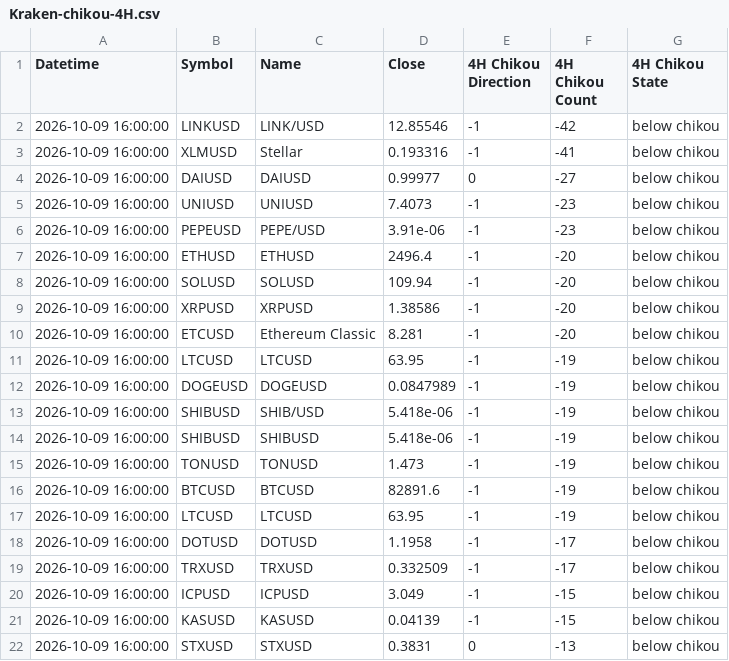
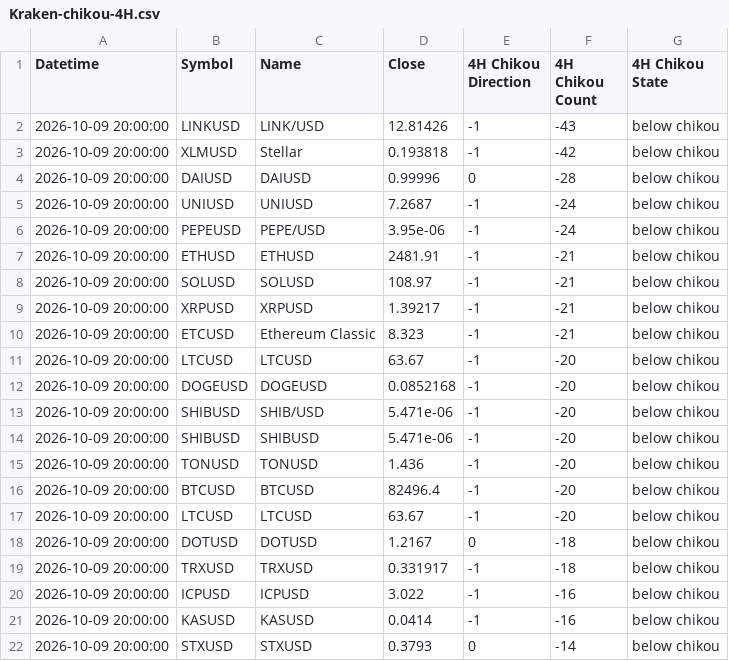
Before and after one commit to harryguiacorn/Ichimoku-Cloud-Signal-Python, a CSV file: output/chikou/Kraken-chikou-4H.csv, drawn as a sheet; only a part is shown; the diff covers the shown part only.

```diff
--- a/output/chikou/Kraken-chikou-4H.csv
+++ b/output/chikou/Kraken-chikou-4H.csv
@@ -1,22 +1,22 @@
 Datetime,Symbol,Name,Close,4H Chikou Direction,4H Chikou Count,4H Chikou State
-2026-10-09 16:00:00,LINKUSD,LINK/USD,12.85546,-1,-42,below chikou
-2026-10-09 16:00:00,XLMUSD,Stellar ,0.193316,-1,-41,below chikou
-2026-10-09 16:00:00,DAIUSD,DAIUSD,0.99977,0,-27,below chikou
-2026-10-09 16:00:00,UNIUSD,UNIUSD,7.4073,-1,-23,below chikou
-2026-10-09 16:00:00,PEPEUSD,PEPE/USD,3.91e-06,-1,-23,below chikou
-2026-10-09 16:00:00,ETHUSD,ETHUSD,2496.4,-1,-20,below chikou
-2026-10-09 16:00:00,SOLUSD,SOLUSD,109.94,-1,-20,below chikou
-2026-10-09 16:00:00,XRPUSD,XRPUSD,1.38586,-1,-20,below chikou
-2026-10-09 16:00:00,ETCUSD,Ethereum Classic,8.281,-1,-20,below chikou
-2026-10-09 16:00:00,LTCUSD,LTCUSD,63.95,-1,-19,below chikou
-2026-10-09 16:00:00,DOGEUSD,DOGEUSD,0.0847989,-1,-19,below chikou
-2026-10-09 16:00:00,SHIBUSD,SHIB/USD,5.418e-06,-1,-19,below chikou
-2026-10-09 16:00:00,SHIBUSD,SHIBUSD,5.418e-06,-1,-19,below chikou
-2026-10-09 16:00:00,TONUSD,TONUSD,1.473,-1,-19,below chikou
-2026-10-09 16:00:00,BTCUSD,BTCUSD,82891.6,-1,-19,below chikou
-2026-10-09 16:00:00,LTCUSD,LTCUSD,63.95,-1,-19,below chikou
-2026-10-09 16:00:00,DOTUSD,DOTUSD,1.1958,-1,-17,below chikou
-2026-10-09 16:00:00,TRXUSD,TRXUSD,0.332509,-1,-17,below chikou
-2026-10-09 16:00:00,ICPUSD,ICPUSD,3.049,-1,-15,below chikou
-2026-10-09 16:00:00,KASUSD,KASUSD,0.04139,-1,-15,below chikou
-2026-10-09 16:00:00,STXUSD,STXUSD,0.3831,0,-13,below chikou
+2026-10-09 20:00:00,LINKUSD,LINK/USD,12.81426,-1,-43,below chikou
+2026-10-09 20:00:00,XLMUSD,Stellar ,0.193818,-1,-42,below chikou
+2026-10-09 20:00:00,DAIUSD,DAIUSD,0.99996,0,-28,below chikou
+2026-10-09 20:00:00,UNIUSD,UNIUSD,7.2687,-1,-24,below chikou
+2026-10-09 20:00:00,PEPEUSD,PEPE/USD,3.95e-06,-1,-24,below chikou
+2026-10-09 20:00:00,ETHUSD,ETHUSD,2481.91,-1,-21,below chikou
+2026-10-09 20:00:00,SOLUSD,SOLUSD,108.97,-1,-21,below chikou
+2026-10-09 20:00:00,XRPUSD,XRPUSD,1.39217,-1,-21,below chikou
+2026-10-09 20:00:00,ETCUSD,Ethereum Classic,8.323,-1,-21,below chikou
+2026-10-09 20:00:00,LTCUSD,LTCUSD,63.67,-1,-20,below chikou
+2026-10-09 20:00:00,DOGEUSD,DOGEUSD,0.0852168,-1,-20,below chikou
+2026-10-09 20:00:00,SHIBUSD,SHIB/USD,5.471e-06,-1,-20,below chikou
+2026-10-09 20:00:00,SHIBUSD,SHIBUSD,5.471e-06,-1,-20,below chikou
+2026-10-09 20:00:00,TONUSD,TONUSD,1.436,-1,-20,below chikou
+2026-10-09 20:00:00,BTCUSD,BTCUSD,82496.4,-1,-20,below chikou
+2026-10-09 20:00:00,LTCUSD,LTCUSD,63.67,-1,-20,below chikou
+2026-10-09 20:00:00,DOTUSD,DOTUSD,1.2167,0,-18,below chikou
+2026-10-09 20:00:00,TRXUSD,TRXUSD,0.331917,-1,-18,below chikou
+2026-10-09 20:00:00,ICPUSD,ICPUSD,3.022,-1,-16,below chikou
+2026-10-09 20:00:00,KASUSD,KASUSD,0.0414,-1,-16,below chikou
+2026-10-09 20:00:00,STXUSD,STXUSD,0.3793,0,-14,below chikou
```
Also changed, not shown: 19 edited cells elsewhere in this file, output/chikou/Kraken-chikou-1H.csv, output/chikou/Kraken-chikou-merged.csv, 16 other files.
